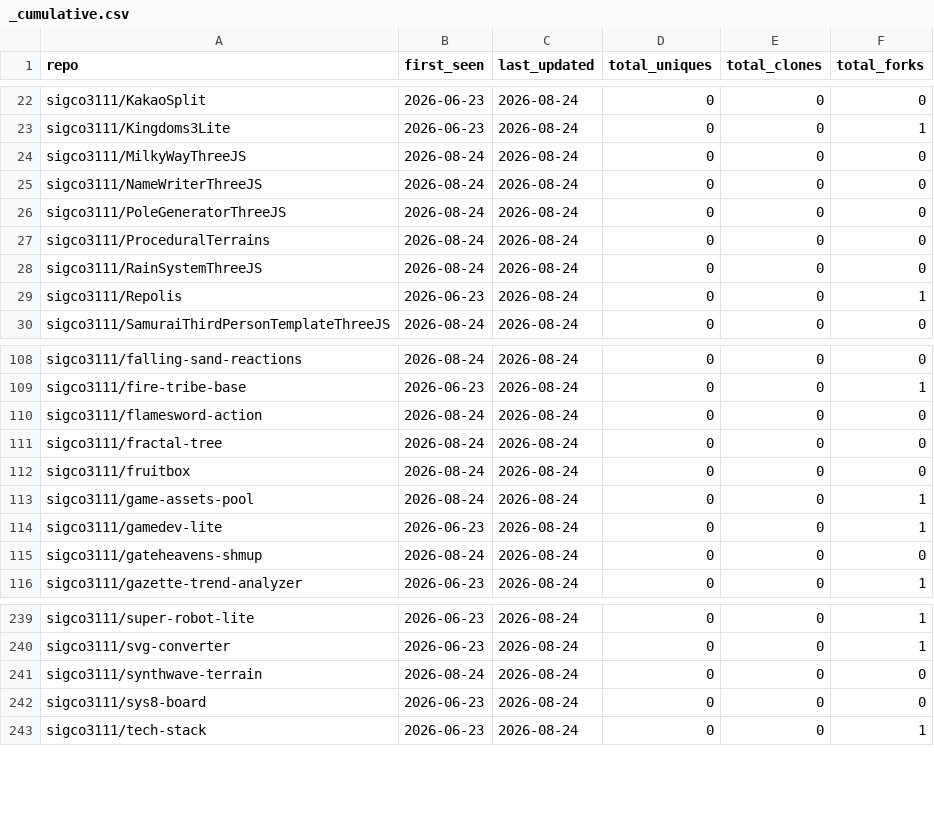
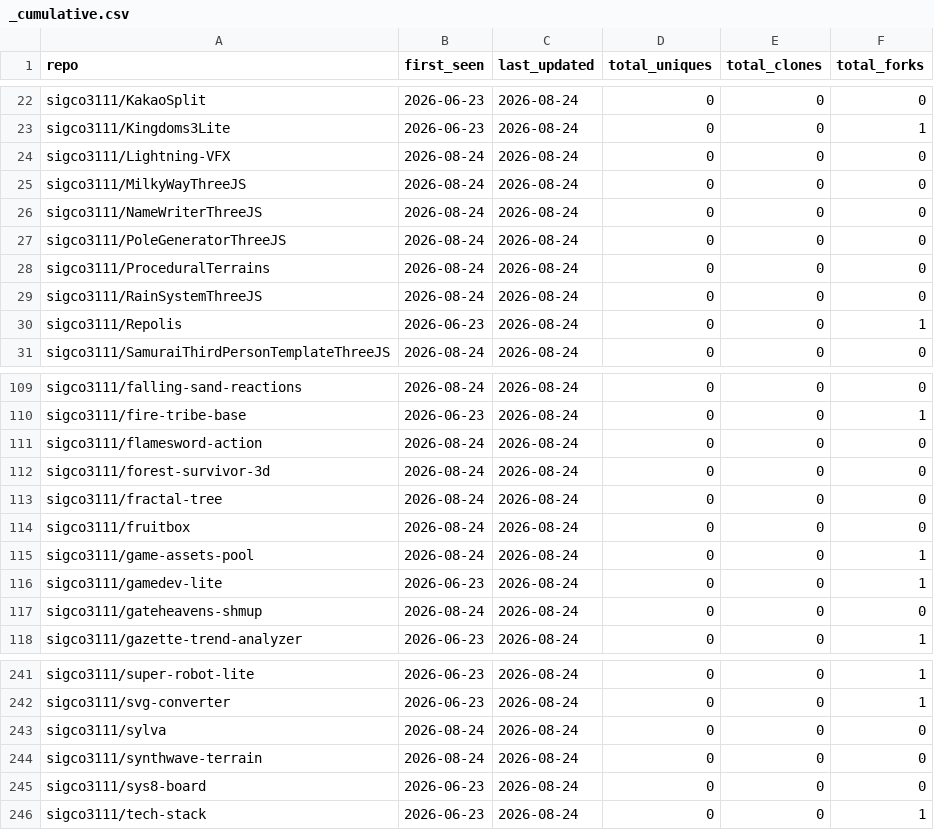
Before and after one commit to sigco3111/Repolis, a CSV file: data/logs/_cumulative.csv, drawn as a sheet; only a part is shown, gaps mark what is left out.

```diff
--- a/data/logs/_cumulative.csv
+++ b/data/logs/_cumulative.csv
@@ -23,2 +23,3 @@ sigco3111/KakaoSplit,2026-06-23,2026-08-24,0,0,0
 sigco3111/Kingdoms3Lite,2026-06-23,2026-08-24,0,0,1
+sigco3111/Lightning-VFX,2026-08-24,2026-08-24,0,0,0
 sigco3111/MilkyWayThreeJS,2026-08-24,2026-08-24,0,0,0
@@ -110,2 +111,3 @@ sigco3111/fire-tribe-base,2026-06-23,2026-08-24,0,0,1
 sigco3111/flamesword-action,2026-08-24,2026-08-24,0,0,0
+sigco3111/forest-survivor-3d,2026-08-24,2026-08-24,0,0,0
 sigco3111/fractal-tree,2026-08-24,2026-08-24,0,0,0
@@ -240,2 +242,3 @@ sigco3111/super-robot-lite,2026-06-23,2026-08-24,0,0,1
 sigco3111/svg-converter,2026-06-23,2026-08-24,0,0,1
+sigco3111/sylva,2026-08-24,2026-08-24,0,0,0
 sigco3111/synthwave-terrain,2026-08-24,2026-08-24,0,0,0
```
